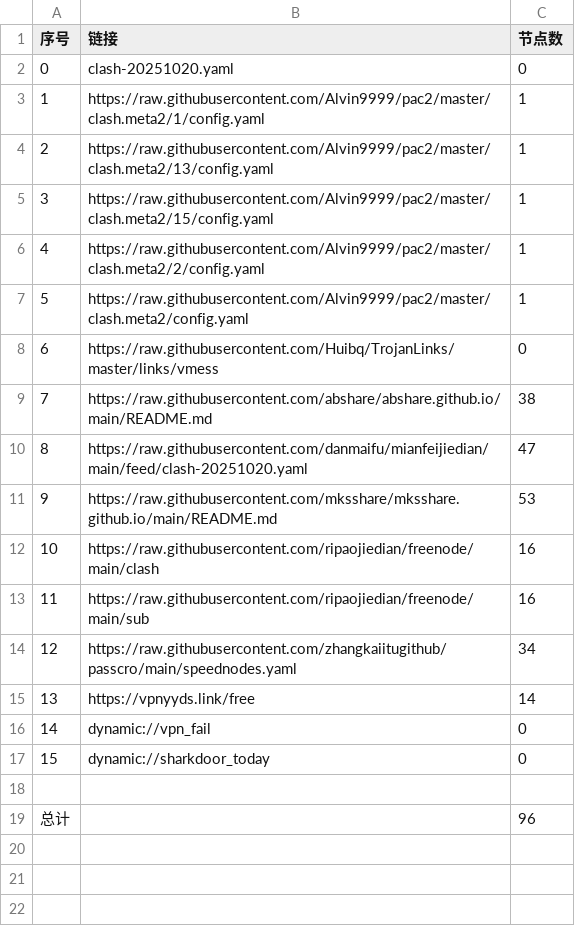
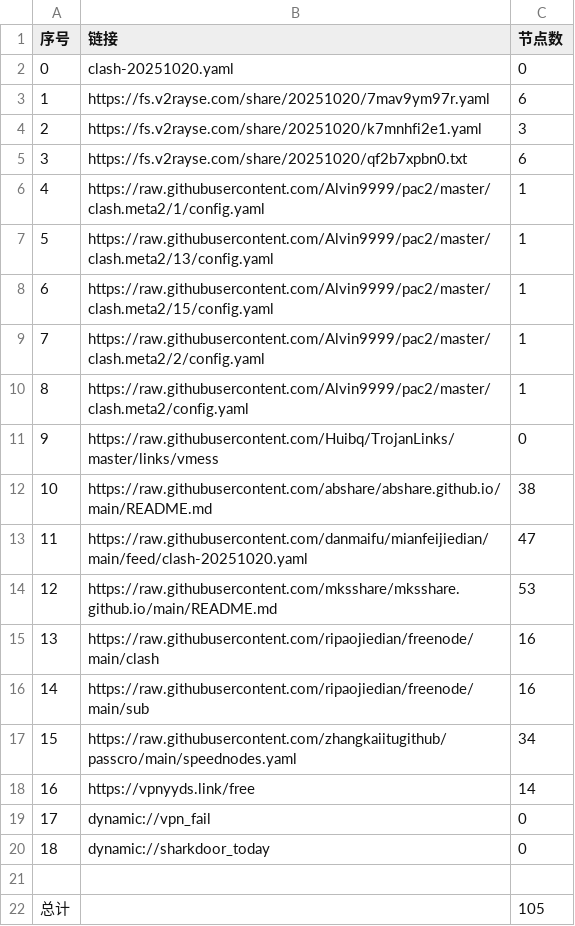
Before and after one commit to greatcoolge/NoMoreWalls, a CSV file: list_result.csv, drawn as a sheet; addresses are those after the commit; the diff names each change by its address in the sheet, - before the commit and + after, or states it on an @@ line.

```diff
--- a/list_result.csv
+++ b/list_result.csv
+row 3: 1 | https://fs.v2rayse.com/share/20251020/7mav9ym97r.yaml | 6
+row 4: 2 | https://fs.v2rayse.com/share/20251020/k7mnhfi2e1.yaml | 3
+row 5: 3 | https://fs.v2rayse.com/share/20251020/qf2b7xpbn0.txt | 6
@@ column A (序号) renumbered between rows 6 and 20 @@
-C22 (节点数): 96
+C22 (节点数): 105
```
Also changed, not shown: 22 other files.
